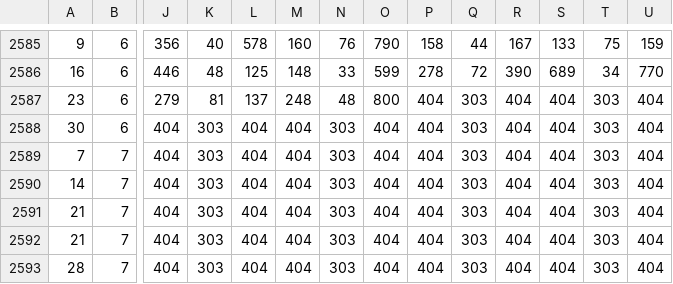
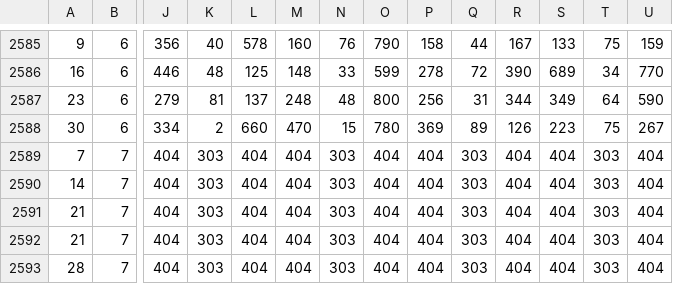
Before and after one commit to kshwadip/DigitBackEnd, a CSV file: csvFiles/Kalyan.csv, drawn as a sheet; only a part is shown, gaps mark what is left out; removed rows and columns are numbered as before the commit, all else as after; rows hold the shown columns only; the diff names each change by its address in the sheet, - before the commit and + after, or states it on an @@ line.

```diff
--- a/csvFiles/Kalyan.csv
+++ b/csvFiles/Kalyan.csv
-P2587: 404
+P2587: 256
-Q2587: 303
+Q2587: 31
-R2587: 404
+R2587: 344
-S2587: 404
+S2587: 349
-T2587: 303
+T2587: 64
-U2587: 404
+U2587: 590
-row 2588: 30 | 6 | 404 | 303 | 404 | 404 | 303 | 404 | 404 | 303 | 404 | 404 | 303 | 404
+row 2588: 30 | 6 | 334 | 2 | 660 | 470 | 15 | 780 | 369 | 89 | 126 | 223 | 75 | 267
```
Also changed, not shown: csvFiles/MainBazar.csv, csvFiles/MilanDay.csv, 5 other files.
